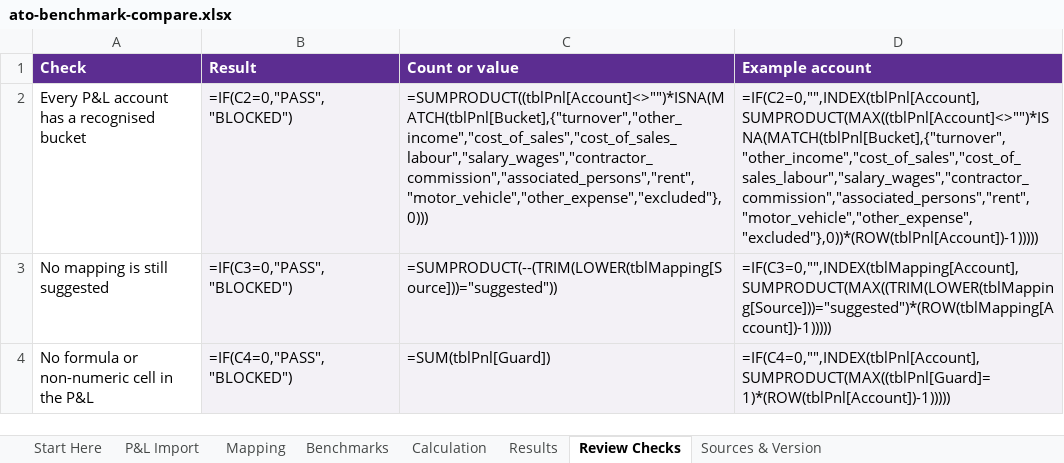
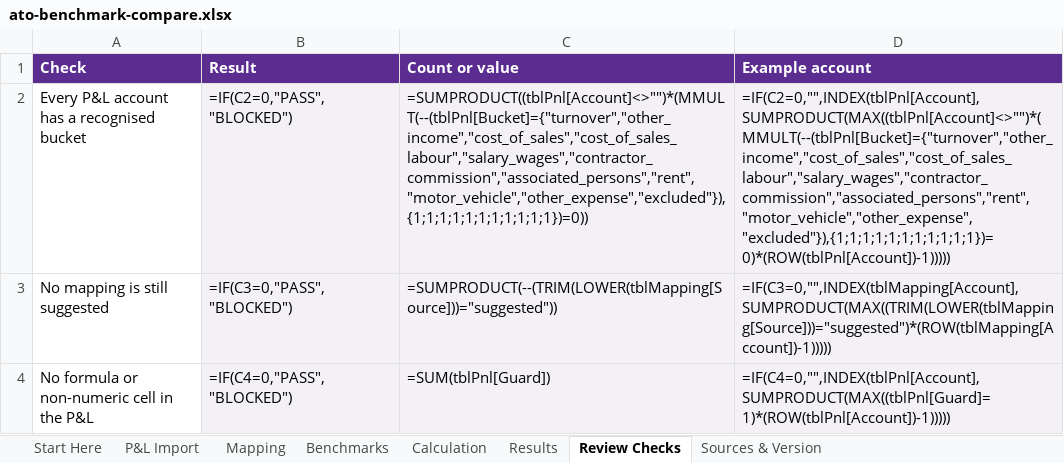
Before and after one commit to ryanduguid/australian-accounting, an Excel workbook: packages/ato-benchmark-compare/workbooks/ato-benchmark-compare.xlsx, sheet Review Checks, drawn as a sheet; only a part is shown; values as stored, in another font and other column widths than the file's, no borders; formulas are shown in place of their values; conditional formats not drawn; the diff names each change by its address in the sheet, - before the commit and + after, or states it on an @@ line.

Commit message:
Test recognised buckets by literal equality so a pasted wildcard cannot pass the benchmark bucket check

```diff
--- a/packages/ato-benchmark-compare/workbooks/ato-benchmark-compare.xlsx (sheet Review Checks)
+++ b/packages/ato-benchmark-compare/workbooks/ato-benchmark-compare.xlsx (sheet Review Checks)
-C2 (Count or value): =SUMPRODUCT((tblPnl[Account]<>"")*ISNA(MATCH(tblPnl[Bucket],{"turnover","other_income","cost_of_sales","cost_of_sales_labour","salary_wages","contractor_commission","associated_persons","rent","motor_vehicle","other_expense","excluded"},0)))
+C2 (Count or value): =SUMPRODUCT((tblPnl[Account]<>"")*(MMULT(--(tblPnl[Bucket]={"turnover","other_income","cost_of_sales","cost_of_sales_labour","salary_wages","contractor_commission","associated_persons","rent","motor_vehicle","other_expense","excluded"}),{1;1;1;1;1;1;1;1;1;1;1})=0))
-D2 (Example account): =IF(C2=0,"",INDEX(tblPnl[Account],SUMPRODUCT(MAX((tblPnl[Account]<>"")*ISNA(MATCH(tblPnl[Bucket],{"turnover","other_income","cost_of_sales","cost_of_sales_labour","salary_wages","contractor_commission","associated_persons","rent","motor_vehicle","other_expense","excluded"},0))*(ROW(tblPnl[Account])-1)))))
+D2 (Example account): =IF(C2=0,"",INDEX(tblPnl[Account],SUMPRODUCT(MAX((tblPnl[Account]<>"")*(MMULT(--(tblPnl[Bucket]={"turnover","other_income","cost_of_sales","cost_of_sales_labour","salary_wages","contractor_commission","associated_persons","rent","motor_vehicle","other_expense","excluded"}),{1;1;1;1;1;1;1;1;1;1;1})=0)*(ROW(tblPnl[Account])-1)))))
```
Also changed, not shown: 1 other file.
